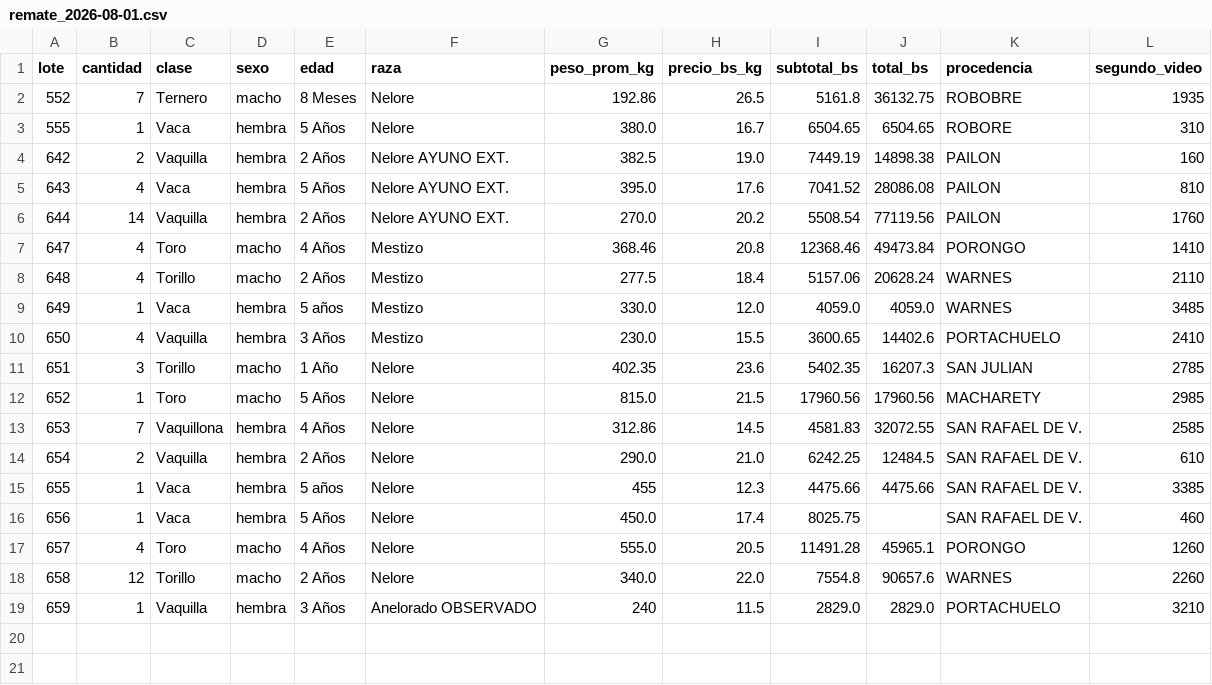
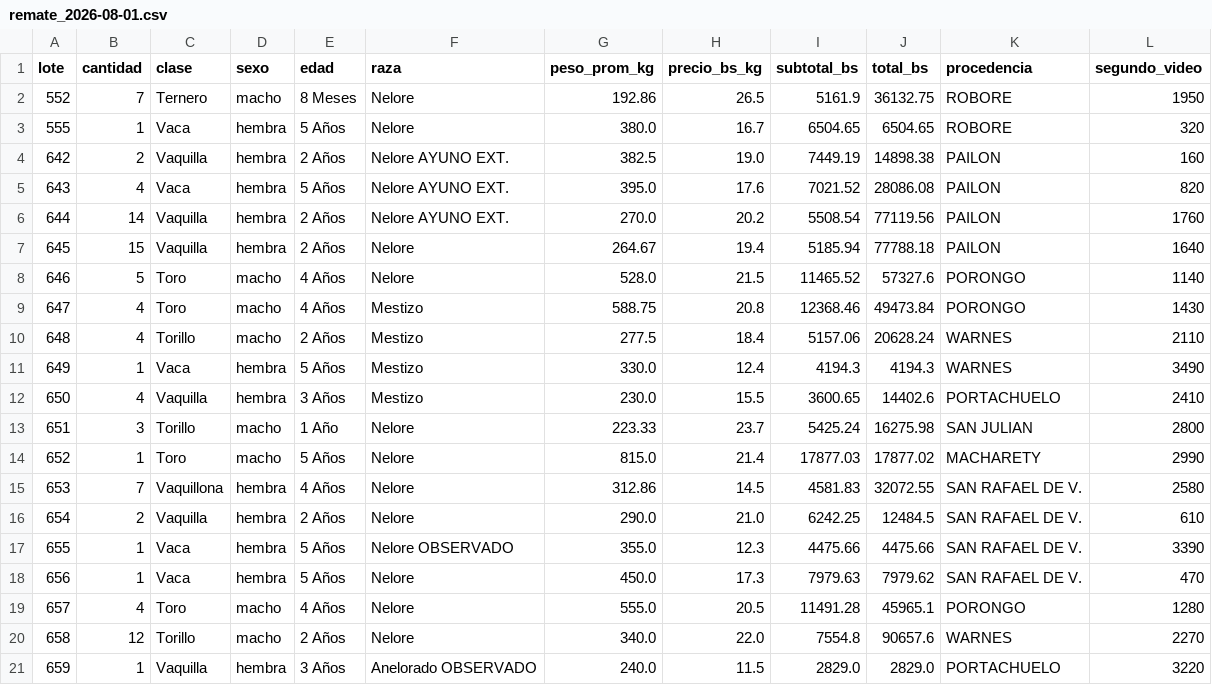
Before and after one commit to diegoantelo3/portal-ganadero-bolivia, a CSV file: data/historial/remate_2026-08-01.csv, drawn as a sheet.

Commit message:
Re-extrae el remate 01/08 con Opus 5 y muestreo de 10 s
Mejoras medidas contra la lectura anterior (Haiku, 25 s):
  lotes detectados : 18 -> 20  (+2, ninguno perdido)
  publicados       : 14 -> 16
  cabezas          : 60 -> 80
  correcciones de peso necesarias: 3 -> 0

Opus 5 corrigio tres pesos que Haiku leia mal, verificado contra la
aritmetica del propio cartel:
  lote 647: 368,46 -> 588,75 kg (la cuenta da 588,75)  [cambia de categoria]
  lote 651: 402,35 -> 223,33 kg (la cuenta da 226,65)
  lote 655: 455,00 -> 355,00 kg (la cuenta da 360,27)

Los precios quedaron practicamente iguales (14 identicos, 2 subieron y 2
bajaron centavos), asi que la mejora vino por lotes recuperados y pesos
correctos, no por el precio de cierre.

Que no haga falta NINGUNA correccion de peso es la mejor senal: las lecturas
de Opus ya cierran solas con el cartel.

```diff
--- a/data/historial/remate_2026-08-01.csv
+++ b/data/historial/remate_2026-08-01.csv
@@ -1,19 +1,21 @@
 lote,cantidad,clase,sexo,edad,raza,peso_prom_kg,precio_bs_kg,subtotal_bs,total_bs,procedencia,segundo_video
-552,7,Ternero,macho,8 Meses,Nelore,192.86,26.5,5161.8,36132.75,ROBOBRE,1935
-555,1,Vaca,hembra,5 Años,Nelore,380.0,16.7,6504.65,6504.65,ROBORE,310
+552,7,Ternero,macho,8 Meses,Nelore,192.86,26.5,5161.9,36132.75,ROBORE,1950
+555,1,Vaca,hembra,5 Años,Nelore,380.0,16.7,6504.65,6504.65,ROBORE,320
 642,2,Vaquilla,hembra,2 Años,Nelore AYUNO EXT.,382.5,19.0,7449.19,14898.38,PAILON,160
-643,4,Vaca,hembra,5 Años,Nelore AYUNO EXT.,395.0,17.6,7041.52,28086.08,PAILON,810
+643,4,Vaca,hembra,5 Años,Nelore AYUNO EXT.,395.0,17.6,7021.52,28086.08,PAILON,820
 644,14,Vaquilla,hembra,2 Años,Nelore AYUNO EXT.,270.0,20.2,5508.54,77119.56,PAILON,1760
-647,4,Toro,macho,4 Años,Mestizo,368.46,20.8,12368.46,49473.84,PORONGO,1410
+645,15,Vaquilla,hembra,2 Años,Nelore,264.67,19.4,5185.94,77788.18,PAILON,1640
+646,5,Toro,macho,4 Años,Nelore,528.0,21.5,11465.52,57327.6,PORONGO,1140
+647,4,Toro,macho,4 Años,Mestizo,588.75,20.8,12368.46,49473.84,PORONGO,1430
 648,4,Torillo,macho,2 Años,Mestizo,277.5,18.4,5157.06,20628.24,WARNES,2110
-649,1,Vaca,hembra,5 años,Mestizo,330.0,12.0,4059.0,4059.0,WARNES,3485
+649,1,Vaca,hembra,5 Años,Mestizo,330.0,12.4,4194.3,4194.3,WARNES,3490
 650,4,Vaquilla,hembra,3 Años,Mestizo,230.0,15.5,3600.65,14402.6,PORTACHUELO,2410
-651,3,Torillo,macho,1 Año,Nelore,402.35,23.6,5402.35,16207.3,SAN JULIAN,2785
-652,1,Toro,macho,5 Años,Nelore,815.0,21.5,17960.56,17960.56,MACHARETY,2985
-653,7,Vaquillona,hembra,4 Años,Nelore,312.86,14.5,4581.83,32072.55,SAN RAFAEL DE V.,2585
+651,3,Torillo,macho,1 Año,Nelore,223.33,23.7,5425.24,16275.98,SAN JULIAN,2800
+652,1,Toro,macho,5 Años,Nelore,815.0,21.4,17877.03,17877.02,MACHARETY,2990
+653,7,Vaquillona,hembra,4 Años,Nelore,312.86,14.5,4581.83,32072.55,SAN RAFAEL DE V.,2580
 654,2,Vaquilla,hembra,2 Años,Nelore,290.0,21.0,6242.25,12484.5,SAN RAFAEL DE V.,610
-655,1,Vaca,hembra,5 años,Nelore,455,12.3,4475.66,4475.66,SAN RAFAEL DE V.,3385
-656,1,Vaca,hembra,5 Años,Nelore,450.0,17.4,8025.75,,SAN RAFAEL DE V.,460
-657,4,Toro,macho,4 Años,Nelore,555.0,20.5,11491.28,45965.1,PORONGO,1260
-658,12,Torillo,macho,2 Años,Nelore,340.0,22.0,7554.8,90657.6,WARNES,2260
-659,1,Vaquilla,hembra,3 Años,Anelorado OBSERVADO,240,11.5,2829.0,2829.0,PORTACHUELO,3210
+655,1,Vaca,hembra,5 Años,Nelore OBSERVADO,355.0,12.3,4475.66,4475.66,SAN RAFAEL DE V.,3390
+656,1,Vaca,hembra,5 Años,Nelore,450.0,17.3,7979.63,7979.62,SAN RAFAEL DE V.,470
+657,4,Toro,macho,4 Años,Nelore,555.0,20.5,11491.28,45965.1,PORONGO,1280
+658,12,Torillo,macho,2 Años,Nelore,340.0,22.0,7554.8,90657.6,WARNES,2270
+659,1,Vaquilla,hembra,3 Años,Anelorado OBSERVADO,240.0,11.5,2829.0,2829.0,PORTACHUELO,3220
```
Also changed, not shown: 4 other files.
